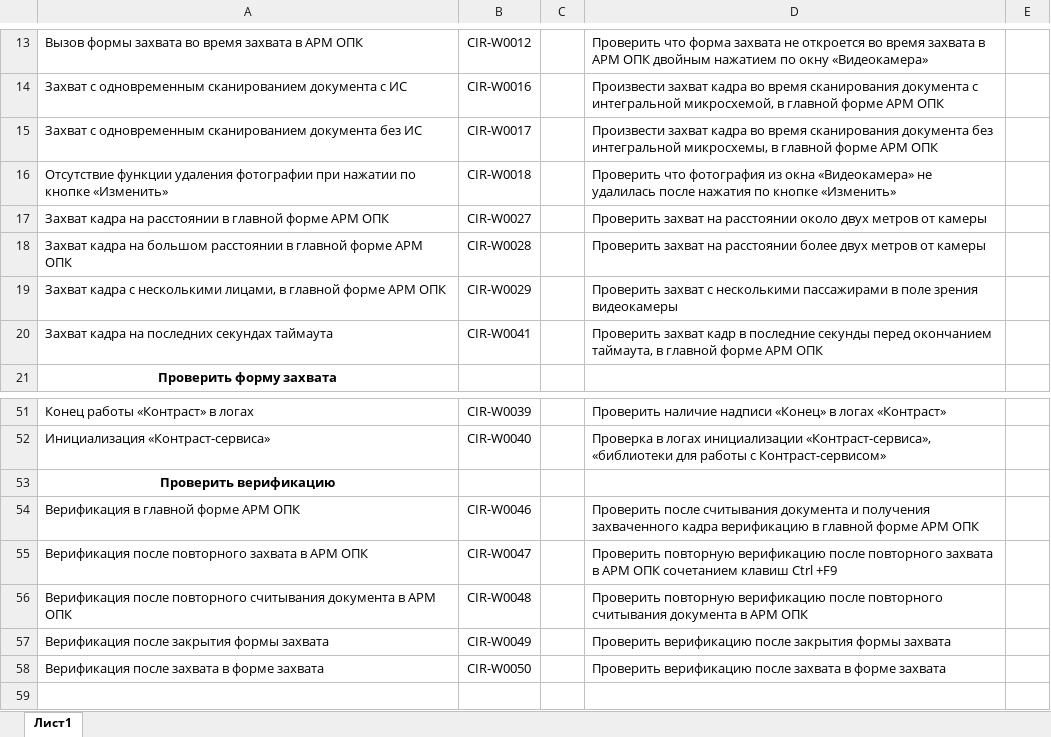
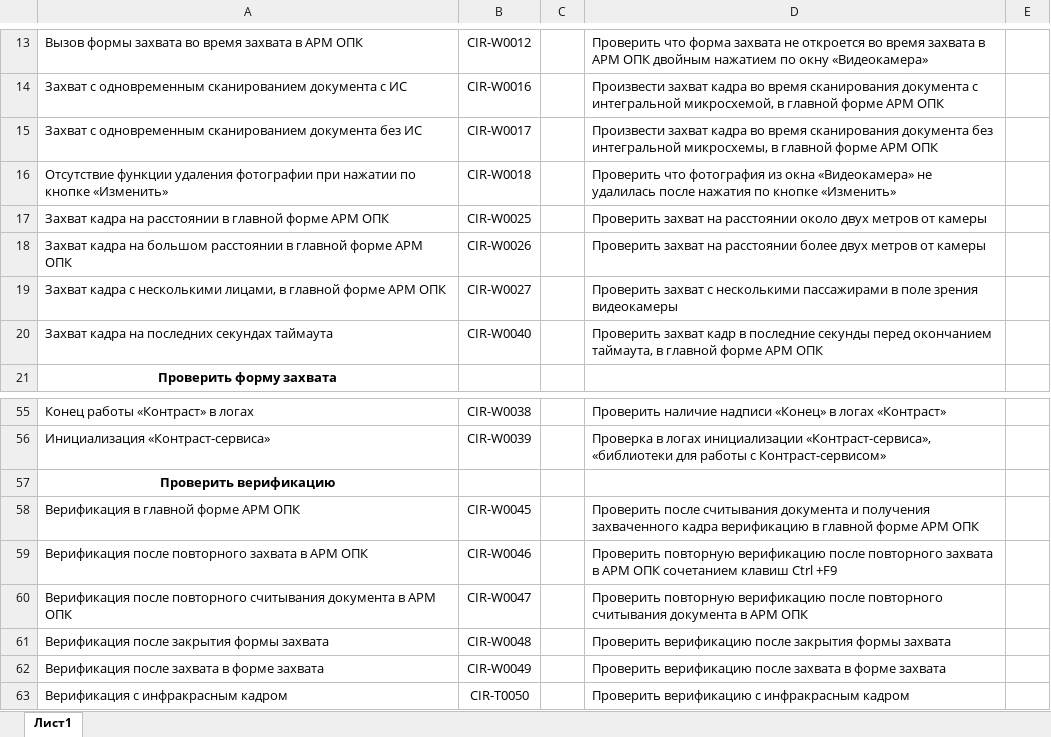
Before and after one commit to larry852-666/ContrastService, an Excel workbook: Чек-лист для (тепловизор + локал).xlsx, sheet Лист1, drawn as a sheet; only a part is shown, gaps mark what is left out; values as stored, in another font and other column widths than the file's, no borders; addresses are those after the commit; the diff covers the shown part only; the diff names each change by its address in the sheet, - before the commit and + after, or states it on an @@ line.

```diff
--- a/Чек-лист для (тепловизор + локал).xlsx (sheet Лист1)
+++ b/Чек-лист для (тепловизор + локал).xlsx (sheet Лист1)
-B17: CIR-W0027
+B17: CIR-W0025
-B18: CIR-W0028
+B18: CIR-W0026
-B19: CIR-W0029
+B19: CIR-W0027
-B20: CIR-W0041
+B20: CIR-W0040
-B55: CIR-W0039
+B55: CIR-W0038
-B56: CIR-W0040
+B56: CIR-W0039
-B58: CIR-W0046
+B58: CIR-W0045
-B59: CIR-W0047
+B59: CIR-W0046
-B60: CIR-W0048
+B60: CIR-W0047
-B61: CIR-W0049
+B61: CIR-W0048
-B62: CIR-W0050
+B62: CIR-W0049
+row 63: Верификация с инфракрасным кадром | CIR-T0050 |  | Проверить верификацию с инфракрасным кадром
```
Also changed, not shown: 4 added rows and 19 edited cells elsewhere in this sheet, Тестовые сценарии (web-камера+jetson).xlsx, Тестовые сценарии (тепловизор+локал).xlsx, 2 other files.
